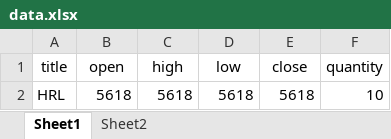
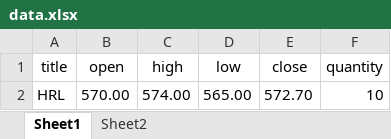
Before and after one commit to Bandit16/OHLC-email, an Excel workbook: data.xlsx, sheet Sheet1, drawn as a sheet; values as stored, in another font and other column widths than the file's, no borders; the diff names each change by its address in the sheet, - before the commit and + after, or states it on an @@ line.

```diff
--- a/data.xlsx (sheet Sheet1)
+++ b/data.xlsx (sheet Sheet1)
-B2 (open): 5618
+B2 (open): 570.00
-C2 (high): 5618
+C2 (high): 574.00
-D2 (low): 5618
+D2 (low): 565.00
-E2 (close): 5618
+E2 (close): 572.70
```
Also changed, not shown: sheet Sheet2, 1 other file.
